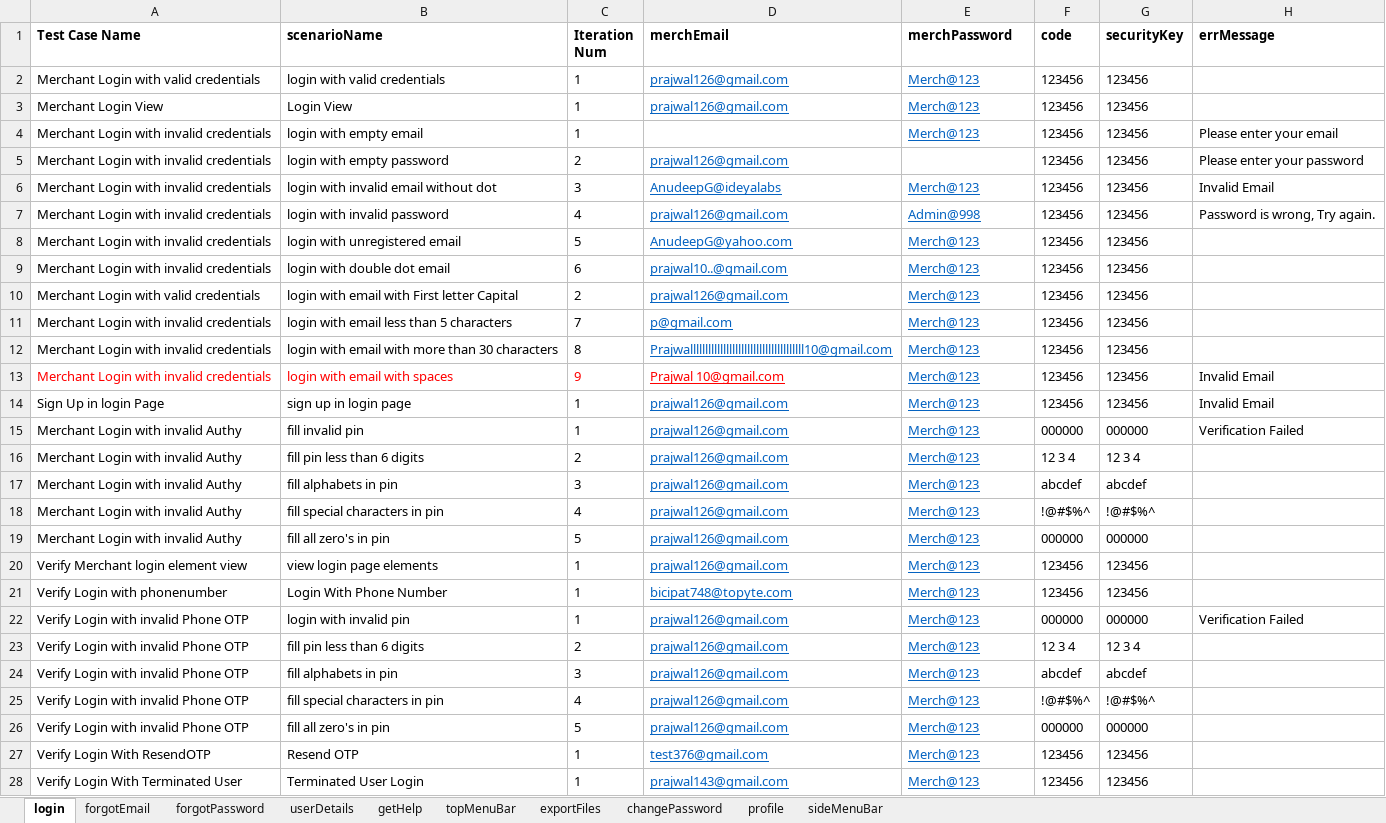
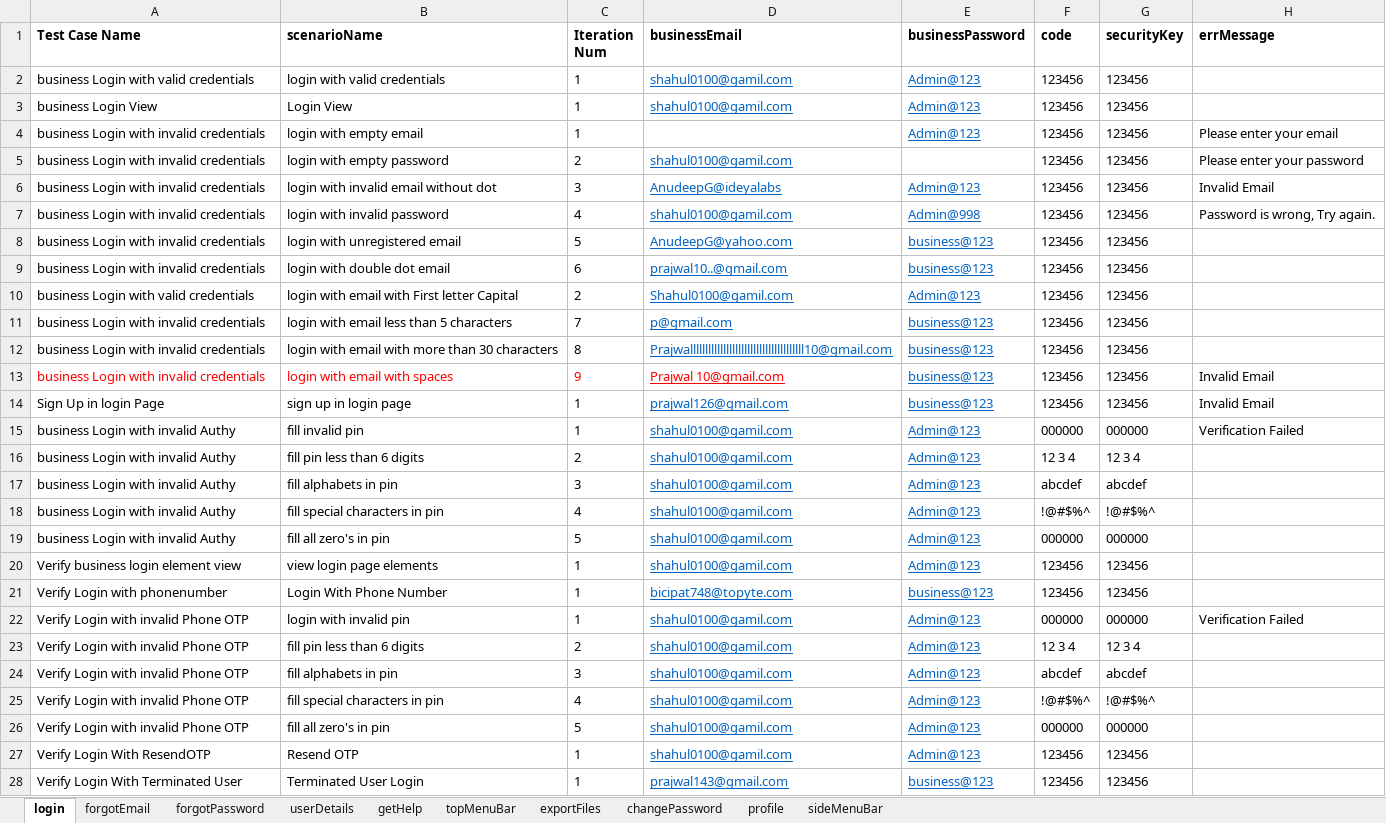
Before and after one commit to RameshNaikRR/Automation, an Excel workbook: Web/coyni/resources/testdata-business.xlsx, sheet login, drawn as a sheet; only a part is shown; values as stored, in another font and other column widths than the file's, no borders; the diff covers the shown part only; the diff names each change by its address in the sheet, - before the commit and + after, or states it on an @@ line.

```diff
--- a/Web/coyni/resources/testdata-business.xlsx (sheet login)
+++ b/Web/coyni/resources/testdata-business.xlsx (sheet login)
-D1: merchEmail
+D1: businessEmail
-E1: merchPassword
+E1: businessPassword
-A2 (Test Case Name): Merchant Login with valid credentials
+A2 (Test Case Name): business Login with valid credentials
-D2:D3 (businessEmail): prajwal126@gmail.com
+D2:D3 (businessEmail): shahul0100@gamil.com
-E2:E4 (businessPassword): Merch@123
+E2:E4 (businessPassword): Admin@123
-A3 (Test Case Name): Merchant Login View
+A3 (Test Case Name): business Login View
-A4:A9 (Test Case Name): Merchant Login with invalid credentials
+A4:A9 (Test Case Name): business Login with invalid credentials
-D5 (businessEmail): prajwal126@gmail.com
+D5 (businessEmail): shahul0100@gamil.com
-E6 (businessPassword): Merch@123
+E6 (businessPassword): Admin@123
-D7 (businessEmail): prajwal126@gmail.com
+D7 (businessEmail): shahul0100@gamil.com
-E8:E9 (businessPassword): Merch@123
+E8:E9 (businessPassword): business@123
-A10 (Test Case Name): Merchant Login with valid credentials
+A10 (Test Case Name): business Login with valid credentials
-D10 (businessEmail): prajwal126@gmail.com
+D10 (businessEmail): Shahul0100@gamil.com
-E10 (businessPassword): Merch@123
+E10 (businessPassword): Admin@123
-A11:A13 (Test Case Name): Merchant Login with invalid credentials
+A11:A13 (Test Case Name): business Login with invalid credentials
-E11:E14 (businessPassword): Merch@123
+E11:E14 (businessPassword): business@123
-A15:A19 (Test Case Name): Merchant Login with invalid Authy
+A15:A19 (Test Case Name): business Login with invalid Authy
-D15:D20 (businessEmail): prajwal126@gmail.com
+D15:D20 (businessEmail): shahul0100@gamil.com
-E15:E20 (businessPassword): Merch@123
+E15:E20 (businessPassword): Admin@123
-A20 (Test Case Name): Verify Merchant login element view
+A20 (Test Case Name): Verify business login element view
-E21 (businessPassword): Merch@123
+E21 (businessPassword): business@123
-D22:D26 (businessEmail): prajwal126@gmail.com
+D22:D26 (businessEmail): shahul0100@gamil.com
-E22:E27 (businessPassword): Merch@123
+E22:E27 (businessPassword): Admin@123
-D27 (businessEmail): test376@gmail.com
+D27 (businessEmail): shahul0100@gamil.com
-E28 (businessPassword): Merch@123
+E28 (businessPassword): business@123
```
Also changed, not shown: 1 edited cell elsewhere in this sheet, sheet userDetails, sheet changePassword, sheet forgotPassword, sheet forgotEmail, sheet profile, sheet topMenuBar, 2 more sheets, Web/coyni/resources/Testscript-business.xlsx, 6 other files.
